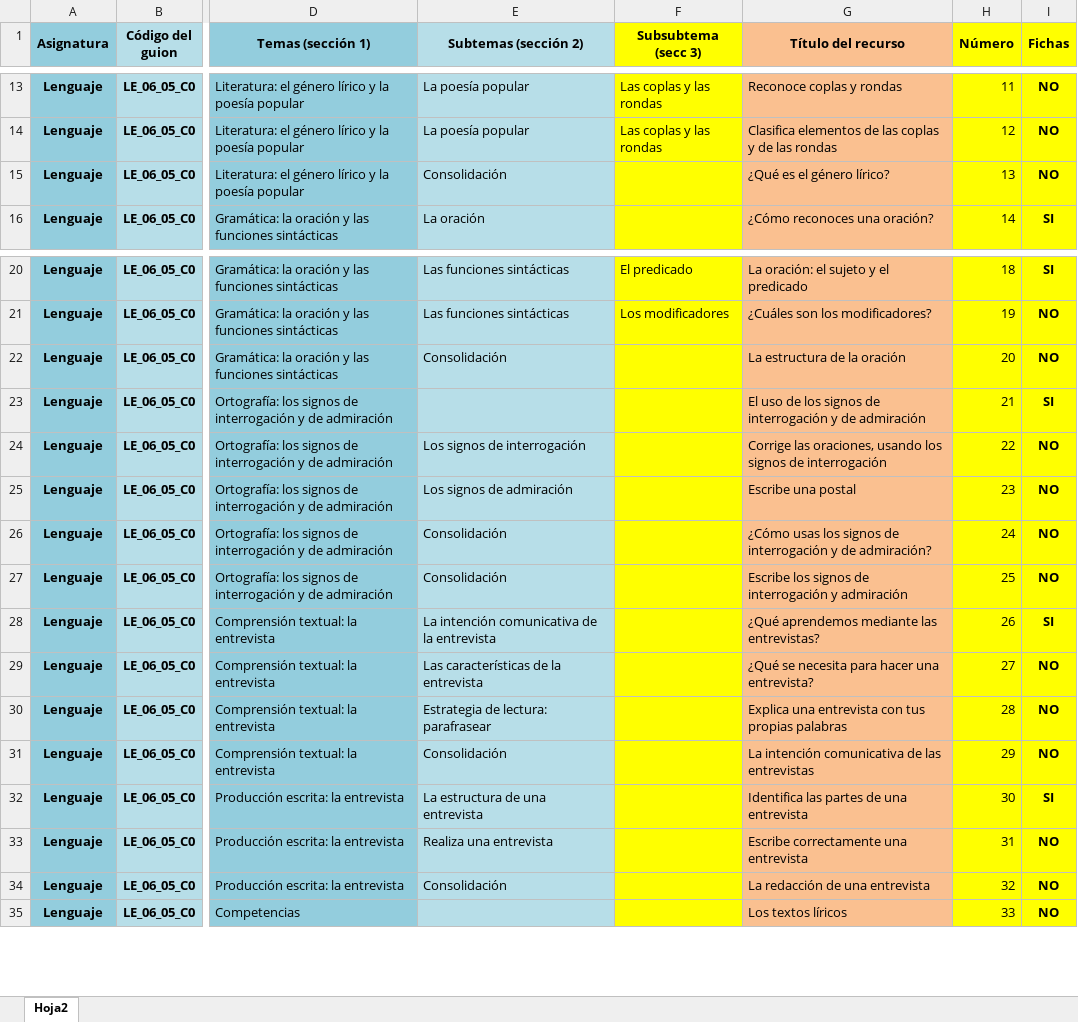
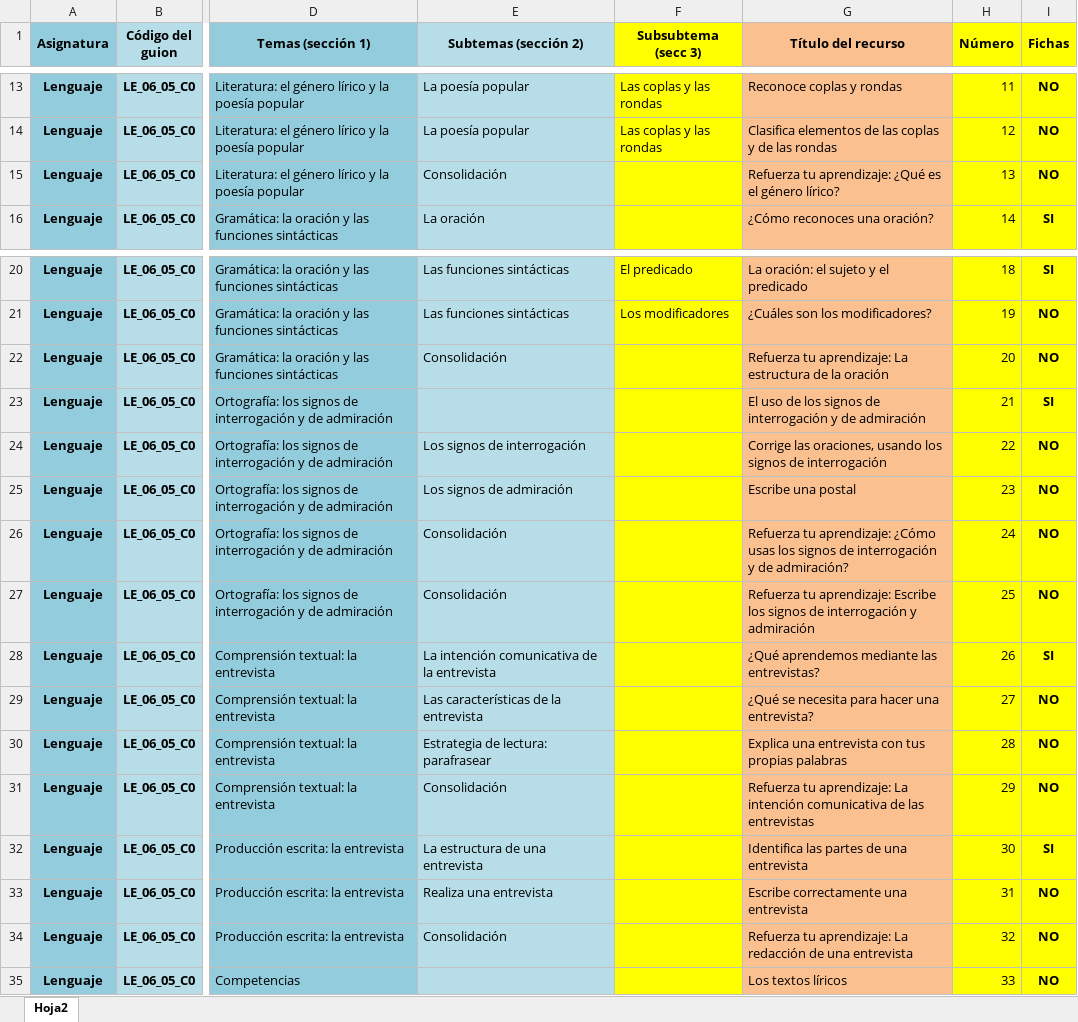
Before and after one commit to AulaPlanetaColombia/Lenguaje, an Excel workbook: fuentes/contenidos/grado06/guion05/ESCALETA_LE_06_05_CO.xlsx, sheet Hoja2, drawn as a sheet; only a part is shown, gaps mark what is left out; values as stored, in another font and other column widths than the file's, no borders; the diff names each change by its address in the sheet, - before the commit and + after, or states it on an @@ line.

Commit message:
Escaleta 5, con una corrección
Se modificó el nombre en los recursos de consolidación

```diff
--- a/fuentes/contenidos/grado06/guion05/ESCALETA_LE_06_05_CO.xlsx (sheet Hoja2)
+++ b/fuentes/contenidos/grado06/guion05/ESCALETA_LE_06_05_CO.xlsx (sheet Hoja2)
-G15 (Título del recurso): ¿Qué es el género lírico?
+G15 (Título del recurso): Refuerza tu aprendizaje: ¿Qué es el género lírico?
-G22 (Título del recurso): La estructura de la oración
+G22 (Título del recurso): Refuerza tu aprendizaje: La estructura de la oración
-G26 (Título del recurso): ¿Cómo usas…
+G26 (Título del recurso): Refuerza tu aprendizaje: ¿Cómo usas…
-G27 (Título del recurso): Escribe los…
+G27 (Título del recurso): Refuerza tu aprendizaje: Escribe los…
-G31 (Título del recurso): La intención…
+G31 (Título del recurso): Refuerza tu aprendizaje: La intención…
-G34 (Título del recurso): La redacción de una entrevista
+G34 (Título del recurso): Refuerza tu aprendizaje: La redacción de una entrevista
```
